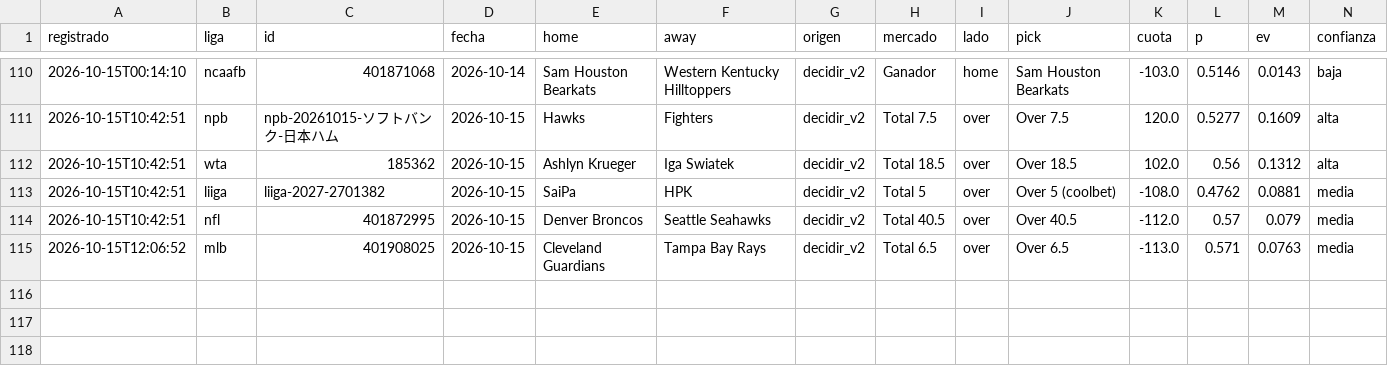
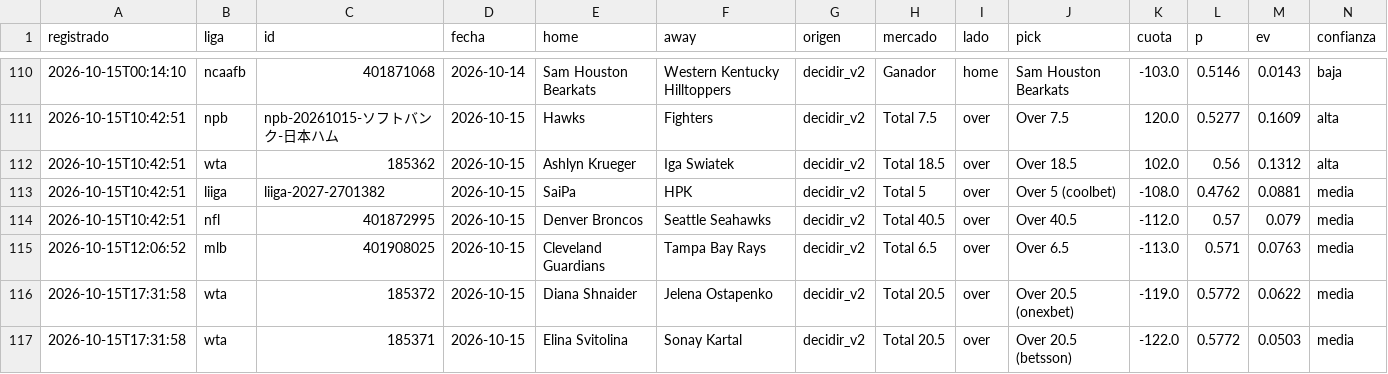
Before and after one commit to tenisman12/edgeline, a CSV file: salida/historial_picks_dia.csv, drawn as a sheet; only a part is shown, gaps mark what is left out; rows hold the shown columns only; the diff names each change by its address in the sheet, - before the commit and + after, or states it on an @@ line.

```diff
--- a/salida/historial_picks_dia.csv
+++ b/salida/historial_picks_dia.csv
+row 116: 2026-10-15T17:31:58 | wta | 185372 | 2026-10-15 | Diana Shnaider | Jelena Ostapenko | decidir_v2 | Total 20.5 | over | Over 20.5 (onexbet) | -119.0 | 0.5772 | 0.0622 | media
+row 117: 2026-10-15T17:31:58 | wta | 185371 | 2026-10-15 | Elina Svitolina | Sonay Kartal | decidir_v2 | Total 20.5 | over | Over 20.5 (betsson) | -122.0 | 0.5772 | 0.0503 | media
```
Also changed, not shown: salida/clv_detalle.csv, salida/historial_angulos.csv, 52 other files.
